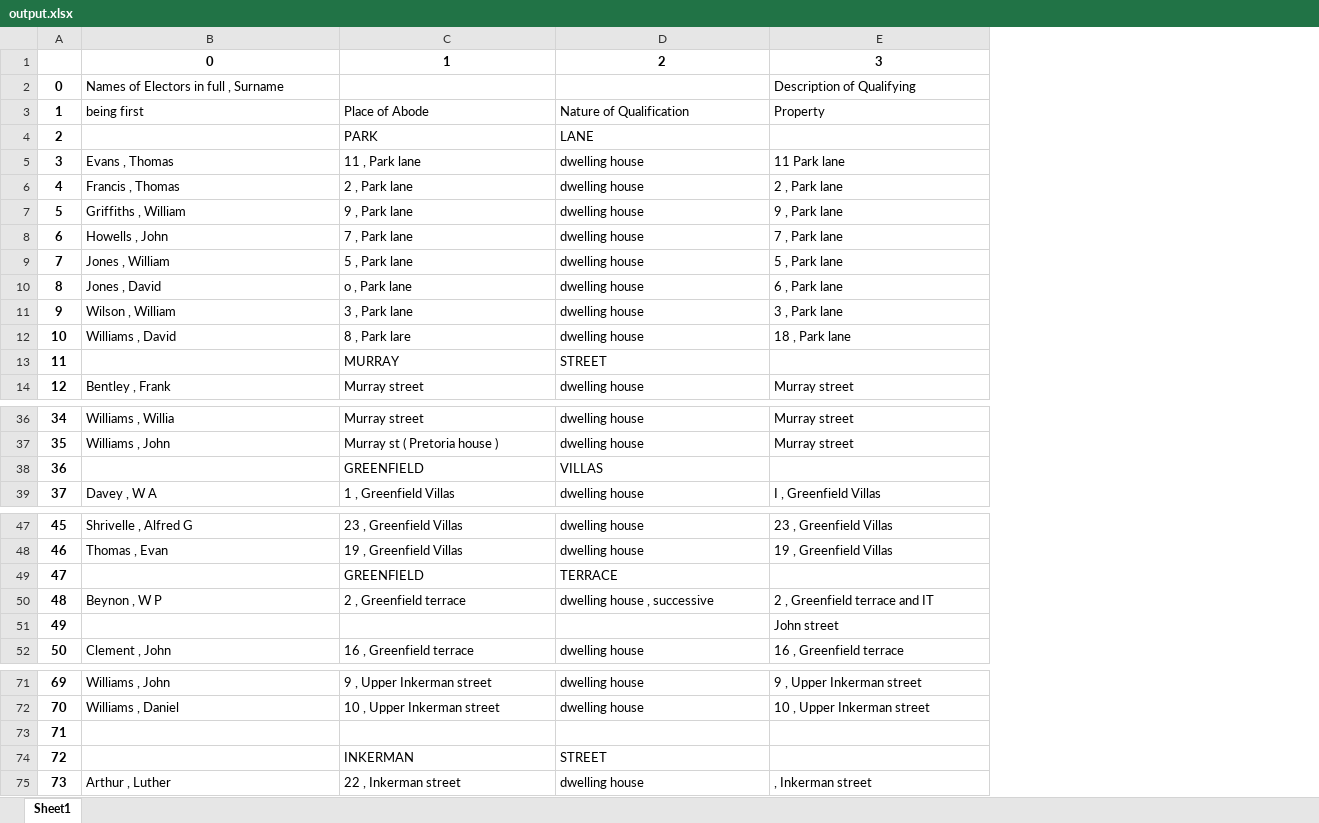
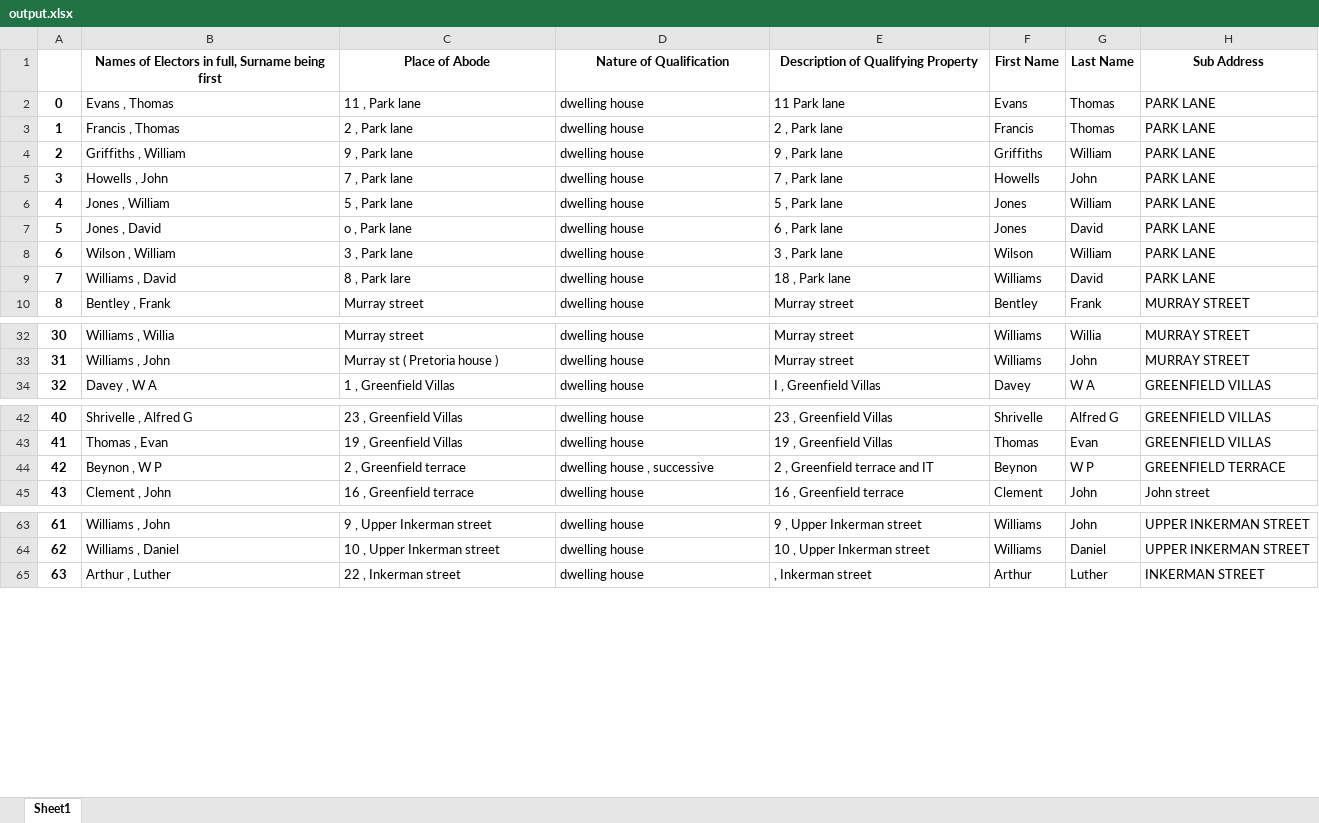
Before and after one commit to Johann-George/Python-Tasks, an Excel workbook: Day_19_Custom_YOLO/output.xlsx, sheet Sheet1, drawn as a sheet; only a part is shown, gaps mark what is left out; values as stored, in another font and other column widths than the file's, no borders; removed rows and columns are numbered as before the commit, all else as after; the diff covers the shown part only; the diff names each change by its address in the sheet, - before the commit and + after, or states it on an @@ line.

Commit message:
Added columns for first name, last name and sub address

```diff
--- a/Day_19_Custom_YOLO/output.xlsx (sheet Sheet1)
+++ b/Day_19_Custom_YOLO/output.xlsx (sheet Sheet1)
+column F (First Name), rows 2-10: Evans | Francis | Griffiths | Howells | Jones | Jones | Wilson | Williams | Bentley; rows 32-34: Williams | Williams | Davey; rows 42-45: Shrivelle | Thomas | Beynon | Clement; rows 63-65: Williams | Williams | Arthur
+column G (Last Name), rows 2-10: Thomas | Thomas | William | John | William | David | William | David | Frank; rows 32-34: Willia | John | W A; rows 42-45: Alfred G | Evan | W P | John; rows 63-65: John | Daniel | Luther
+column H (Sub Address), rows 2-10: PARK LANE | PARK LANE | PARK LANE | PARK LANE | PARK LANE | PARK LANE | PARK LANE | PARK LANE | MURRAY STREET; rows 32-34: MURRAY STREET | MURRAY STREET | GREENFIELD VILLAS; rows 42-45: GREENFIELD VILLAS | GREENFIELD VILLAS | GREENFIELD TERRACE | John street; rows 63-65: UPPER INKERMAN STREET | UPPER INKERMAN STREET | INKERMAN STREET
-row 1:  | 0 | 1 | 2 | 3
-row 2: 0 | Names of Electors in full , Surname |  |  | Description of Qualifying
@@ column A renumbered from row 1 down @@
-B1: being first
+B1: Names of Electors in full, Surname being first
@@ B1:E1 bold: off → on, alignment: left → center @@
-E1: Property
+E1: Description of Qualifying Property
-row 4: 2 |  | PARK | LANE
-row 13: 11 |  | MURRAY | STREET
-row 38: 36 |  | GREENFIELD | VILLAS
-row 49: 47 |  | GREENFIELD | TERRACE
-row 51: 49 |  |  |  | John street
-row 73: 71
-row 74: 72 |  | INKERMAN | STREET
```
Also changed, not shown: 1 removed row elsewhere in this sheet, 2 other files.
